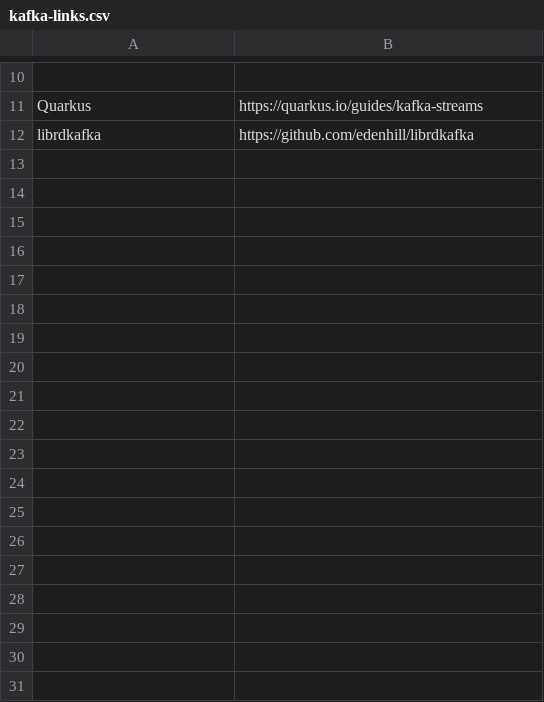
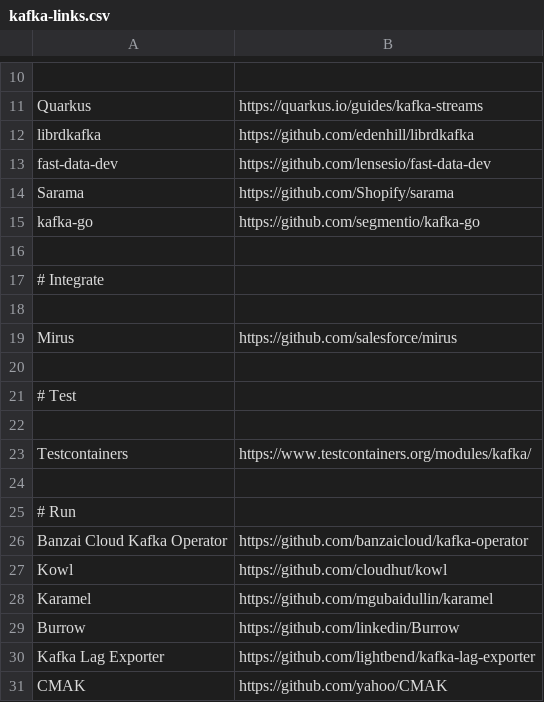
Before and after one commit to a-great-day-out-with/a-great-day-out-with.github.io, a CSV file: kafka-links.csv, drawn as a sheet; only a part is shown, gaps mark what is left out.

Commit message:
🔗 Moaaare links

```diff
--- a/kafka-links.csv
+++ b/kafka-links.csv
@@ -12 +12,20 @@ Quarkus;https://quarkus.io/guides/kafka-streams
 librdkafka;https://github.com/edenhill/librdkafka
+fast-data-dev;https://github.com/lensesio/fast-data-dev
+Sarama;https://github.com/Shopify/sarama
+kafka-go;https://github.com/segmentio/kafka-go
+
+# Integrate
+
+Mirus;https://github.com/salesforce/mirus
+
+# Test
+
+Testcontainers;https://www.testcontainers.org/modules/kafka/
+
+# Run
+Banzai Cloud Kafka Operator;https://github.com/banzaicloud/kafka-operator
+Kowl;https://github.com/cloudhut/kowl
+Karamel;https://github.com/mgubaidullin/karamel
+Burrow;https://github.com/linkedin/Burrow
+Kafka Lag Exporter;https://github.com/lightbend/kafka-lag-exporter
+CMAK;https://github.com/yahoo/CMAK
```
Also changed, not shown: 3 other files.
